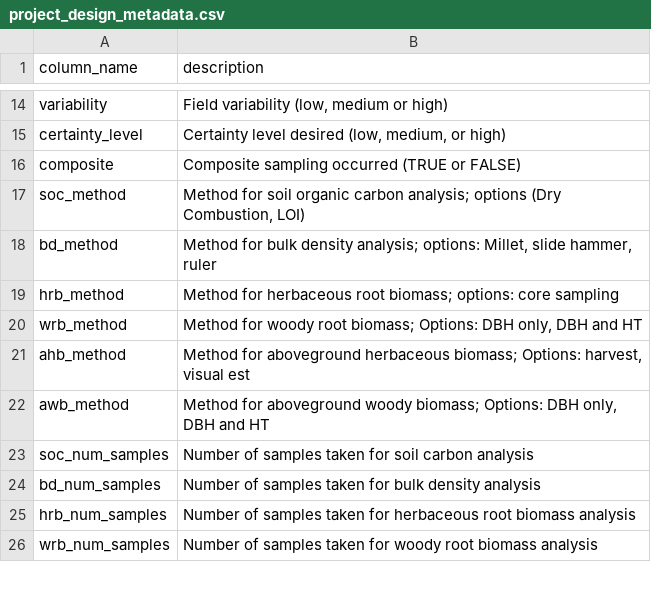
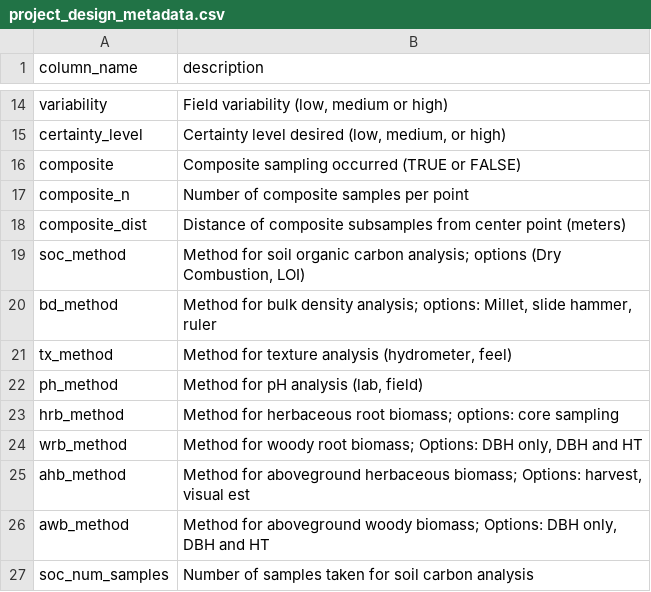
Before and after one commit to pointblue/AgC, a CSV file: project_design_metadata.csv, drawn as a sheet; only a part is shown, gaps mark what is left out; the shorter side is filled out with more unchanged rows; the diff names each change by its address in the sheet, - before the commit and + after, or states it on an @@ line.

Commit message:
Add texture method, ph method, and composite sampling details to project_design df

```diff
--- a/project_design_metadata.csv
+++ b/project_design_metadata.csv
+row 17: composite_n | Number of composite samples per point
+row 18: composite_dist | Distance of composite subsamples from center point (meters)
+row 21: tx_method | Method for texture analysis (hydrometer, feel)
+row 22: ph_method | Method for pH analysis (lab, field)
```
Also changed, not shown: point_db_metadata.csv, 3 other files.
